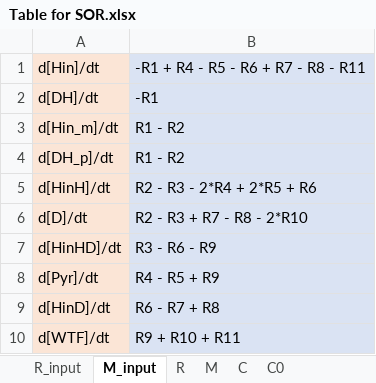
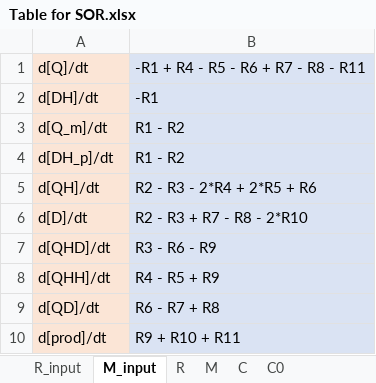
Before and after one commit to EnglishBeach/COMSOL_polymers, an Excel workbook: Comsol/Task/Table for SOR.xlsx, sheet M_input, drawn as a sheet; values as stored, in another font and other column widths than the file's, no borders; the diff names each change by its address in the sheet, - before the commit and + after, or states it on an @@ line.

```diff
--- a/Comsol/Task/Table for SOR.xlsx (sheet M_input)
+++ b/Comsol/Task/Table for SOR.xlsx (sheet M_input)
-A1: d[Hin]/dt
+A1: d[Q]/dt
-A3: d[Hin_m]/dt
+A3: d[Q_m]/dt
-A5: d[HinH]/dt
+A5: d[QH]/dt
-A7: d[HinHD]/dt
+A7: d[QHD]/dt
-A8: d[Pyr]/dt
+A8: d[QHH]/dt
-A9: d[HinD]/dt
+A9: d[QD]/dt
-A10: d[WTF]/dt
+A10: d[prod]/dt
```
Also changed, not shown: sheet M_convert, sheet R_convert, sheet R_input, sheet M, sheet R, sheet C0, 2 more sheets, 3 other files.
